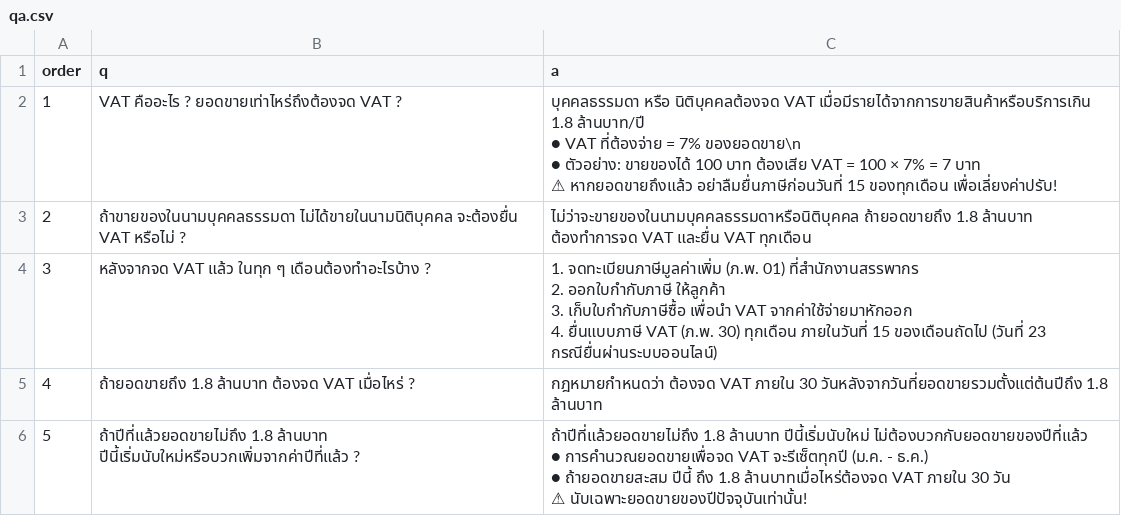
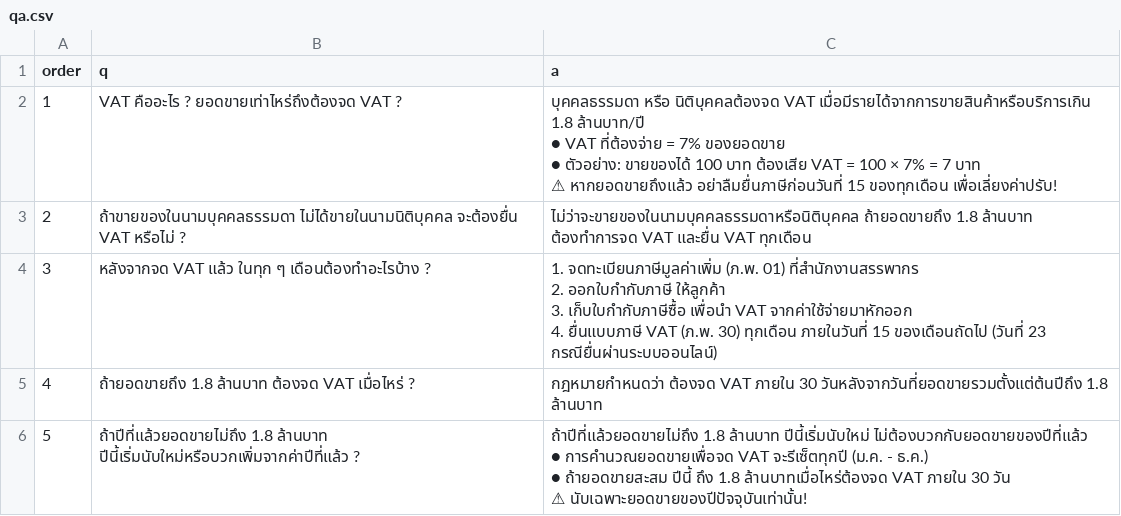
Before and after one commit to kongchatsupasri/vat-cal, a CSV file: qa.csv, drawn as a sheet; only a part is shown; ↵ is a line break in a cell; the diff names each change by its address in the sheet, - before the commit and + after, or states it on an @@ line.

Commit message:
Update qa.csv

```diff
--- a/qa.csv
+++ b/qa.csv
-C2 (a): …= 7% ของยอดขาย\n ↵ ● ตัวอย่าง:…
+C2 (a): …= 7% ของยอดขาย ↵ ● ตัวอย่าง:…
```
